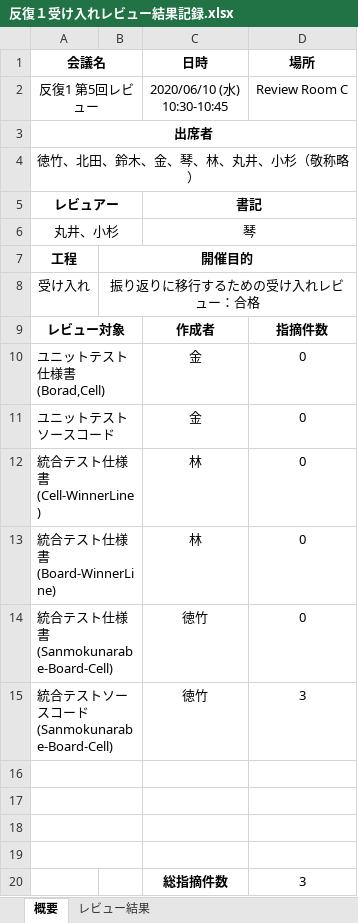
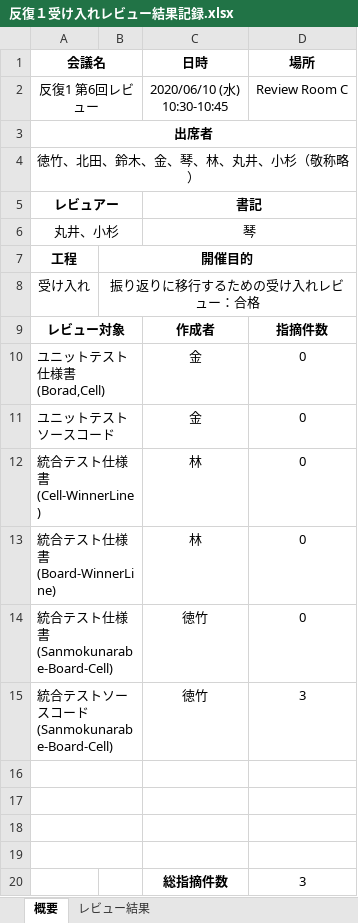
Before and after one commit to lim-nari/13_HJHK, an Excel workbook: レビュー議事録/反復１受け入れレビュー結果記録.xlsx, sheet 概要, drawn as a sheet; values as stored, in another font and other column widths than the file's, no borders; the diff names each change by its address in the sheet, - before the commit and + after, or states it on an @@ line.

Commit message:
回数修正

```diff
--- a/レビュー議事録/反復１受け入れレビュー結果記録.xlsx (sheet 概要)
+++ b/レビュー議事録/反復１受け入れレビュー結果記録.xlsx (sheet 概要)
-A2 (会議名): 反復1 第5回レビュー
+A2 (会議名): 反復1 第6回レビュー
```
